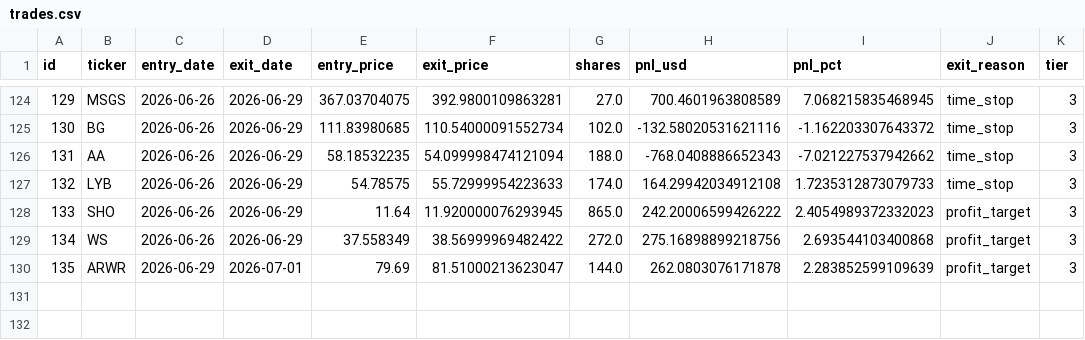
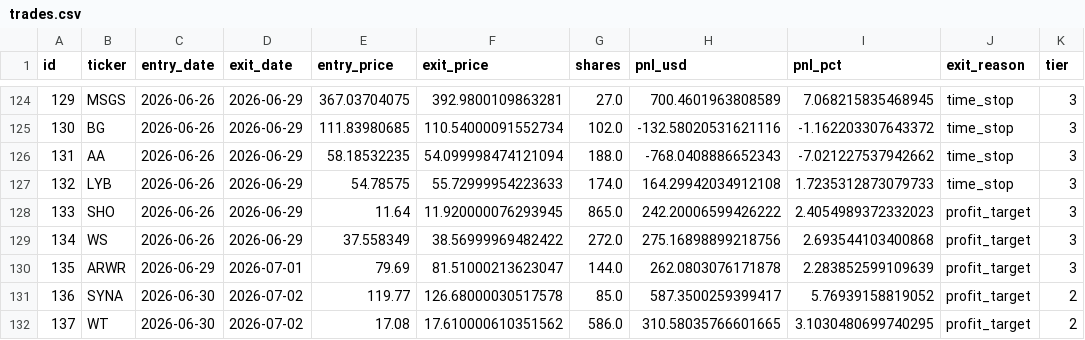
Before and after one commit to ckurau/naive-mean-reversion, a CSV file: paper_trading/trades.csv, drawn as a sheet; only a part is shown, gaps mark what is left out; the diff names each change by its address in the sheet, - before the commit and + after, or states it on an @@ line.

```diff
--- a/paper_trading/trades.csv
+++ b/paper_trading/trades.csv
+row 131: 136 | SYNA | 2026-06-30 | 2026-07-02 | 119.77 | 126.68000030517578 | 85.0 | 587.3500259399417 | 5.76939158819052 | profit_target | 2
+row 132: 137 | WT | 2026-06-30 | 2026-07-02 | 17.08 | 17.610000610351562 | 586.0 | 310.58035766601665 | 3.1030480699740295 | profit_target | 2
```
Also changed, not shown: paper_trading/open_positions.csv, 1 other file.
